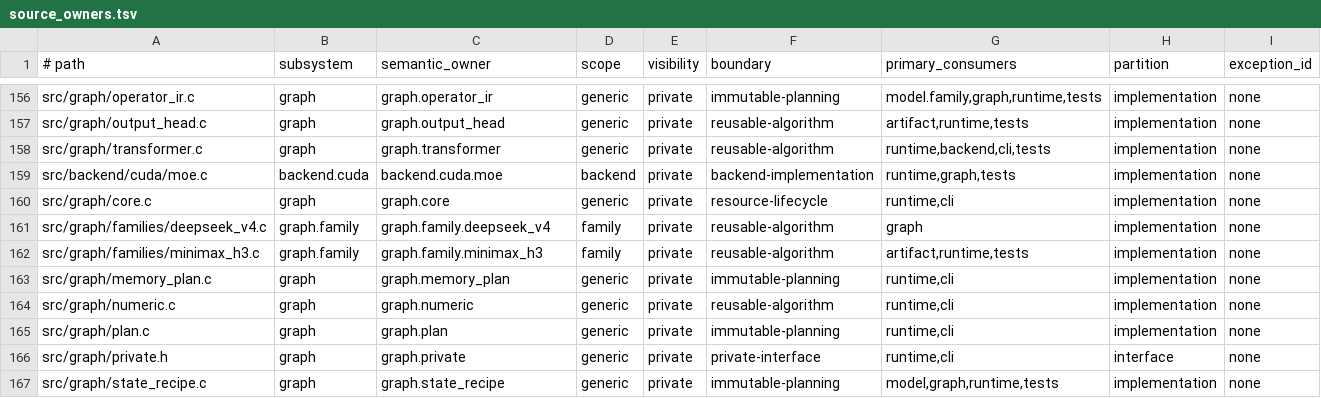
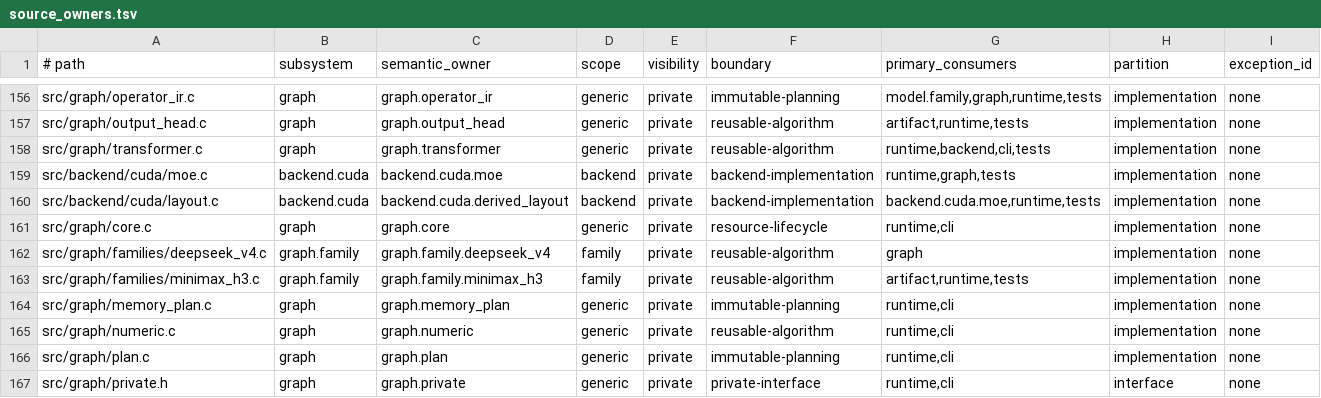
Before and after one commit to yailabs/clori, a TSV file: config/source_owners.tsv, drawn as a sheet; only a part is shown, gaps mark what is left out; the shorter side is filled out with more unchanged rows; the diff names each change by its address in the sheet, - before the commit and + after, or states it on an @@ line.

Commit message:
feat(cuda): admit identity-bound MoE layout candidates

```diff
--- a/config/source_owners.tsv
+++ b/config/source_owners.tsv
+row 160: src/backend/cuda/layout.c | backend.cuda | backend.cuda.derived_layout | backend | private | backend-implementation | backend.cuda.moe,runtime,tests | implementation | none
```
Also changed, not shown: 19 other files.
